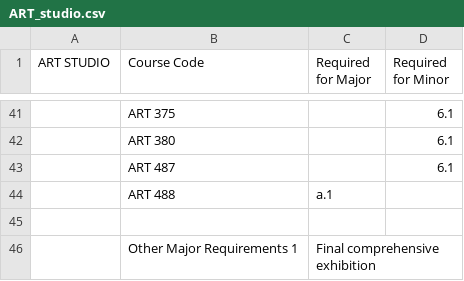
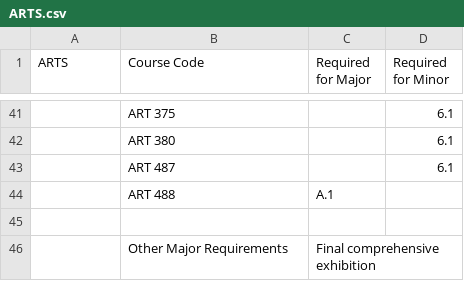
Before and after one commit to mac-comp128-fa23/course-project-01_seanm_kendalls_project, a CSV file: csv_files/ARTS.csv (was csv_files/ART_studio.csv), drawn as a sheet; only a part is shown, gaps mark what is left out; the diff names each change by its address in the sheet, - before the commit and + after, or states it on an @@ line.

```diff
--- a/csv_files/ART_studio.csv
+++ b/csv_files/ARTS.csv
-A1: ART STUDIO
+A1: ARTS
-C44 (Required for Major): a.1
+C44 (Required for Major): A.1
-B46 (Course Code): Other Major Requirements 1
+B46 (Course Code): Other Major Requirements
```
Also changed, not shown: csv_files/AMST.csv, csv_files/ANTH.csv, 36 other files.
